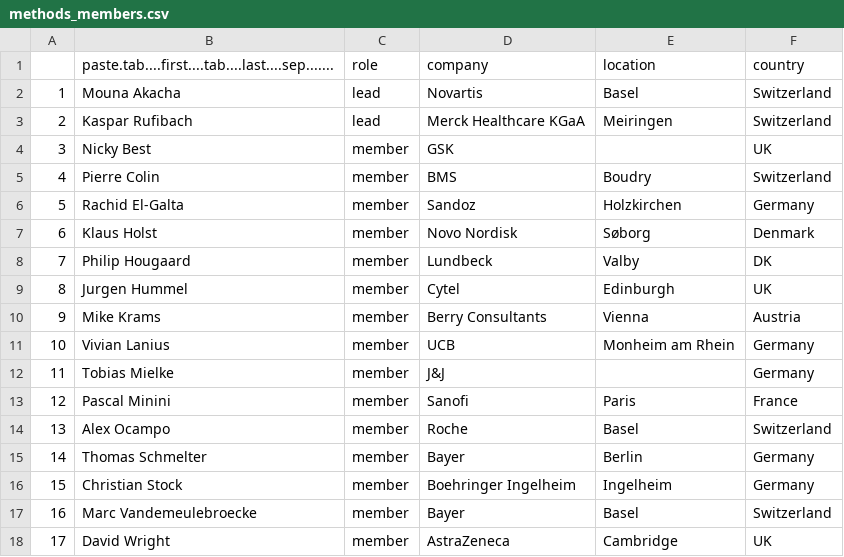
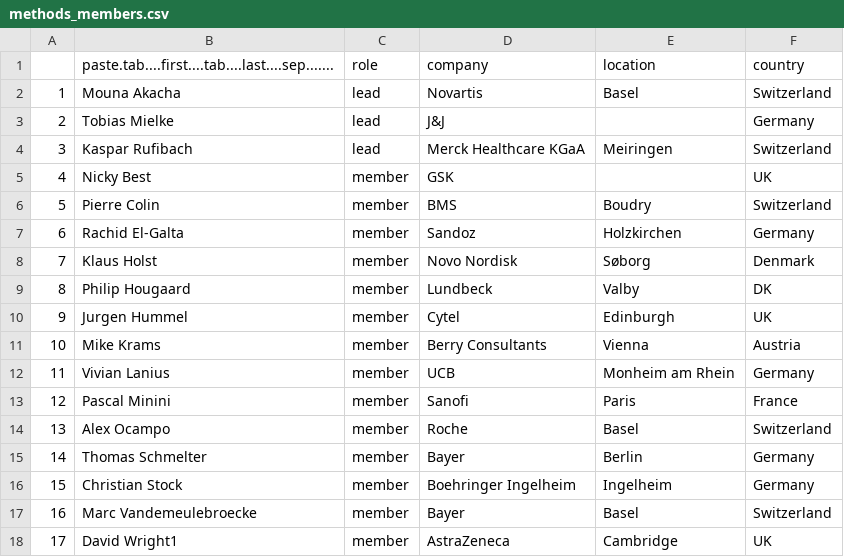
Before and after one commit to efspieurope/efspi, a CSV file: data/methods_members.csv, drawn as a sheet; removed rows and columns are numbered as before the commit, all else as after; the diff names each change by its address in the sheet, - before the commit and + after, or states it on an @@ line.

```diff
--- a/data/methods_members.csv
+++ b/data/methods_members.csv
+row 3: 2 | Tobias Mielke | lead | J&J |  | Germany
@@ column A renumbered between rows 4 and 12 @@
-row 12: 11 | Tobias Mielke | member | J&J |  | Germany
-B18: David Wright
+B18: David Wright1
```
Also changed, not shown: 3 other files.
